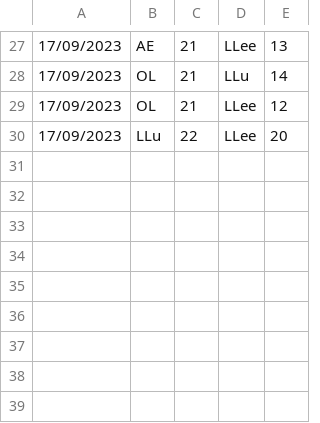
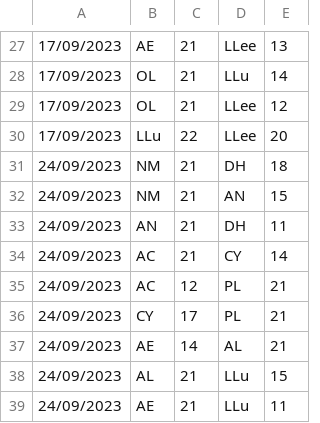
Before and after one commit to noelmathew/BadmintonELOSimulator, a CSV file: ScoreData.csv, drawn as a sheet; only a part is shown, gaps mark what is left out; the diff names each change by its address in the sheet, - before the commit and + after, or states it on an @@ line.

Commit message:
Updated with Sep 24th scores

```diff
--- a/ScoreData.csv
+++ b/ScoreData.csv
+row 31: 24/09/2023 | NM | 21 | DH | 18
+row 32: 24/09/2023 | NM | 21 | AN | 15
+row 33: 24/09/2023 | AN | 21 | DH | 11
+row 34: 24/09/2023 | AC | 21 | CY | 14
+row 35: 24/09/2023 | AC | 12 | PL | 21
+row 36: 24/09/2023 | CY | 17 | PL | 21
+row 37: 24/09/2023 | AE | 14 | AL | 21
+row 38: 24/09/2023 | AL | 21 | LLu | 15
+row 39: 24/09/2023 | AE | 21 | LLu | 11
```
Also changed, not shown: 5 other files.
